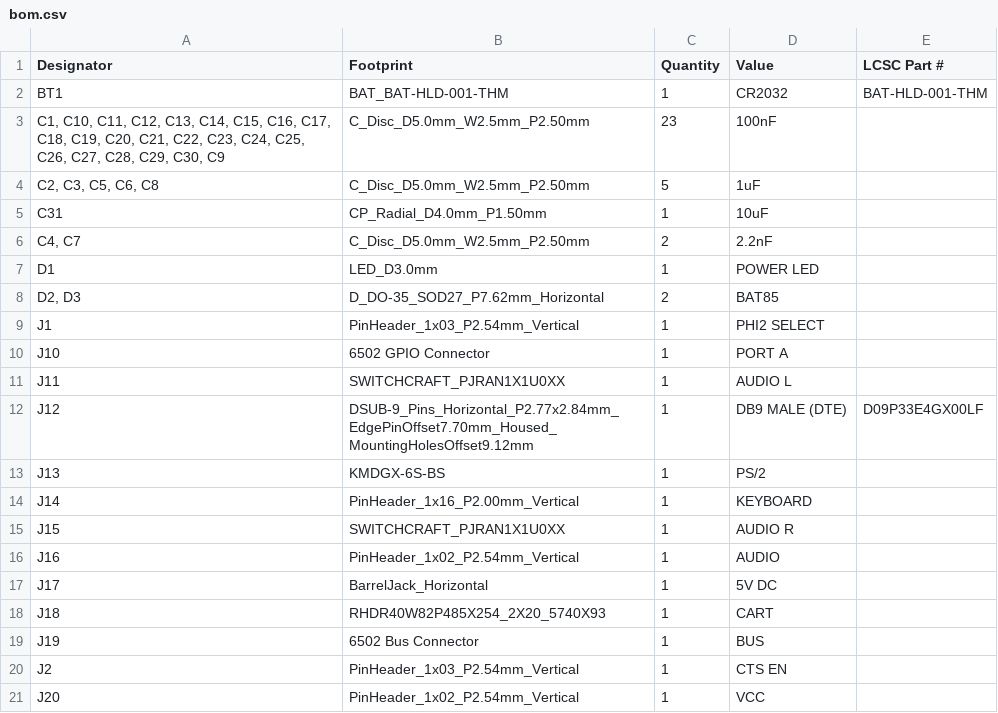
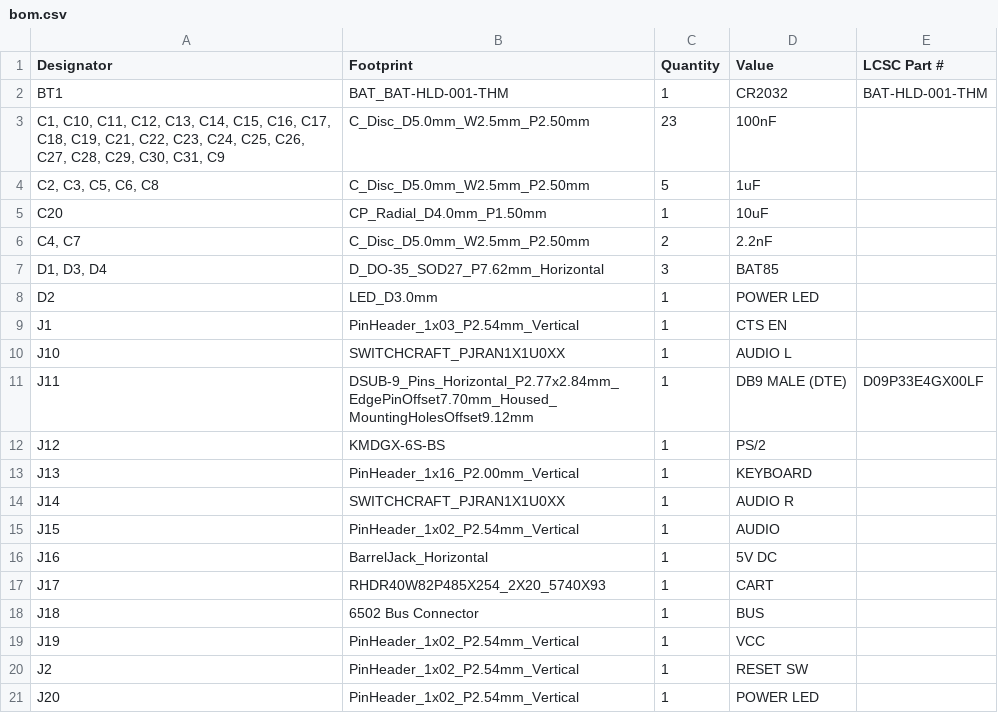
Before and after one commit to acwright/6502-ACE, a CSV file: Production/ACE Board/Rev 1.1/bom.csv, drawn as a sheet; only a part is shown; the diff covers the shown part only.

```diff
--- a/Production/ACE Board/Rev 1.1/bom.csv
+++ b/Production/ACE Board/Rev 1.1/bom.csv
@@ -2,20 +2,20 @@
 BT1,BAT_BAT-HLD-001-THM,1,CR2032,BAT-HLD-001-THM
-"C1, C10, C11, C12, C13, C14, C15, C16, C17, C18, C19, C20, C21, C22, C23, C24, C25, C26, C27, C28, C29, C30, C9",C_Disc_D5.0mm_W2.5mm_P2.50mm,23,100nF,
+"C1, C10, C11, C12, C13, C14, C15, C16, C17, C18, C19, C21, C22, C23, C24, C25, C26, C27, C28, C29, C30, C31, C9",C_Disc_D5.0mm_W2.5mm_P2.50mm,23,100nF,
 "C2, C3, C5, C6, C8",C_Disc_D5.0mm_W2.5mm_P2.50mm,5,1uF,
-C31,CP_Radial_D4.0mm_P1.50mm,1,10uF,
+C20,CP_Radial_D4.0mm_P1.50mm,1,10uF,
 "C4, C7",C_Disc_D5.0mm_W2.5mm_P2.50mm,2,2.2nF,
-D1,LED_D3.0mm,1,POWER LED,
-"D2, D3",D_DO-35_SOD27_P7.62mm_Horizontal,2,BAT85,
-J1,PinHeader_1x03_P2.54mm_Vertical,1,PHI2 SELECT,
-J10,6502 GPIO Connector,1,PORT A,
-J11,SWITCHCRAFT_PJRAN1X1U0XX,1,AUDIO L,
-J12,DSUB-9_Pins_Horizontal_P2.77x2.84mm_EdgePinOffset7.70mm_Housed_MountingHolesOffset9.12mm,1,DB9 MALE (DTE),D09P33E4GX00LF
-J13,KMDGX-6S-BS,1,PS/2,
-J14,PinHeader_1x16_P2.00mm_Vertical,1,KEYBOARD,
-J15,SWITCHCRAFT_PJRAN1X1U0XX,1,AUDIO R,
-J16,PinHeader_1x02_P2.54mm_Vertical,1,AUDIO,
-J17,BarrelJack_Horizontal,1,5V DC,
-J18,RHDR40W82P485X254_2X20_5740X93,1,CART,
-J19,6502 Bus Connector,1,BUS,
-J2,PinHeader_1x03_P2.54mm_Vertical,1,CTS EN,
-J20,PinHeader_1x02_P2.54mm_Vertical,1,VCC,
+"D1, D3, D4",D_DO-35_SOD27_P7.62mm_Horizontal,3,BAT85,
+D2,LED_D3.0mm,1,POWER LED,
+J1,PinHeader_1x03_P2.54mm_Vertical,1,CTS EN,
+J10,SWITCHCRAFT_PJRAN1X1U0XX,1,AUDIO L,
+J11,DSUB-9_Pins_Horizontal_P2.77x2.84mm_EdgePinOffset7.70mm_Housed_MountingHolesOffset9.12mm,1,DB9 MALE (DTE),D09P33E4GX00LF
+J12,KMDGX-6S-BS,1,PS/2,
+J13,PinHeader_1x16_P2.00mm_Vertical,1,KEYBOARD,
+J14,SWITCHCRAFT_PJRAN1X1U0XX,1,AUDIO R,
+J15,PinHeader_1x02_P2.54mm_Vertical,1,AUDIO,
+J16,BarrelJack_Horizontal,1,5V DC,
+J17,RHDR40W82P485X254_2X20_5740X93,1,CART,
+J18,6502 Bus Connector,1,BUS,
+J19,PinHeader_1x02_P2.54mm_Vertical,1,VCC,
+J2,PinHeader_1x02_P2.54mm_Vertical,1,RESET SW,
+J20,PinHeader_1x02_P2.54mm_Vertical,1,POWER LED,
```
Also changed, not shown: 1 added row, 2 removed rows and 26 edited cells elsewhere in this file, Production/ACE Board/Rev 1.1/designators.csv, Production/ACE Board/Rev 1.1/positions.csv, 10 other files.
